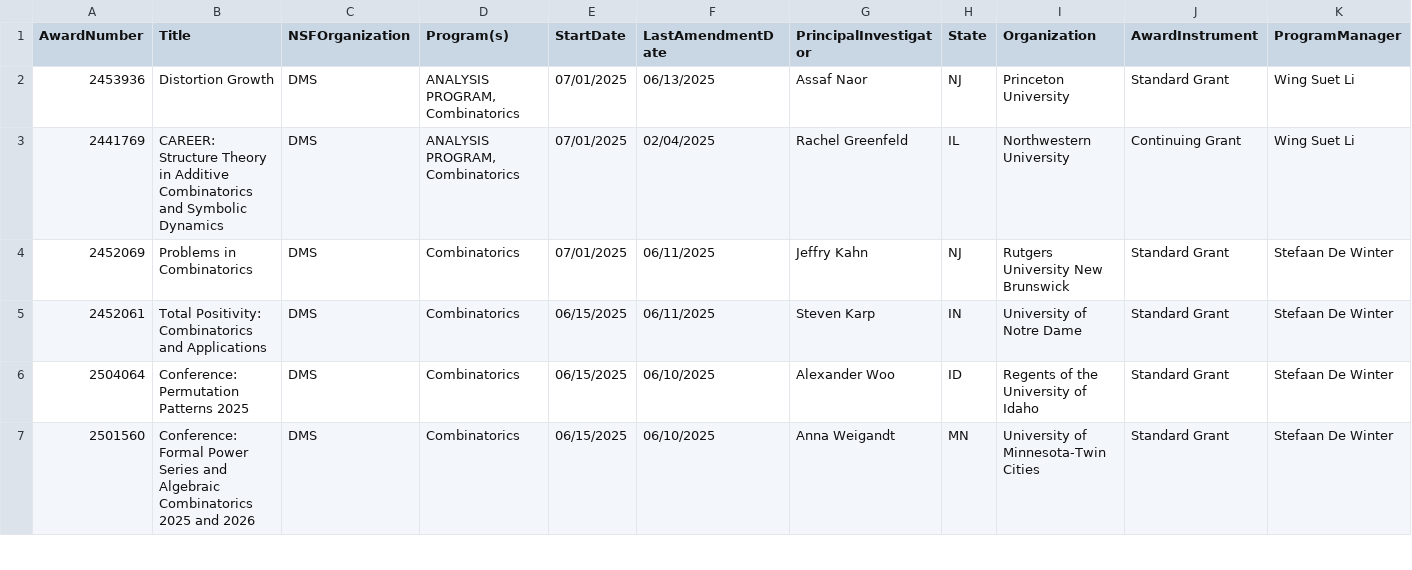
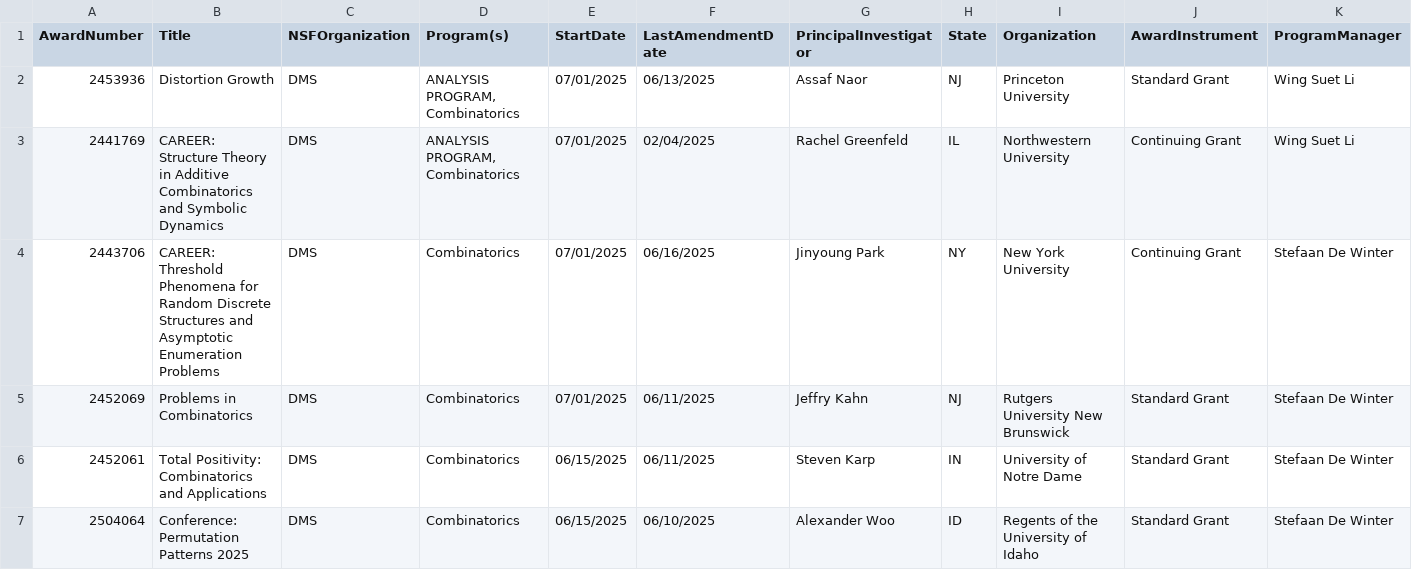
Before and after one commit to lowrank/NSF-DMS-awards, a CSV file: Combinatorics/Awards-Combinatorics-2025.csv, drawn as a sheet; only a part is shown; the shorter side is filled out with more unchanged rows; rows hold the shown columns only; the diff names each change by its address in the sheet, - before the commit and + after, or states it on an @@ line.

```diff
--- a/Combinatorics/Awards-Combinatorics-2025.csv
+++ b/Combinatorics/Awards-Combinatorics-2025.csv
+row 4: 2443706 | CAREER: Threshold Phenomena for Random Discrete Structures and Asymptotic Enumeration Problems | DMS | Combinatorics | 07/01/2025 | 06/16/2025 | Jinyoung Park | NY | New York University | Continuing Grant | Stefaan De Winter
```
Also changed, not shown: Computational-Mathematics/Awards-Computational-Mathematics-2025.csv, Foundations/Awards-Foundations-2025.csv, 1 other file.
